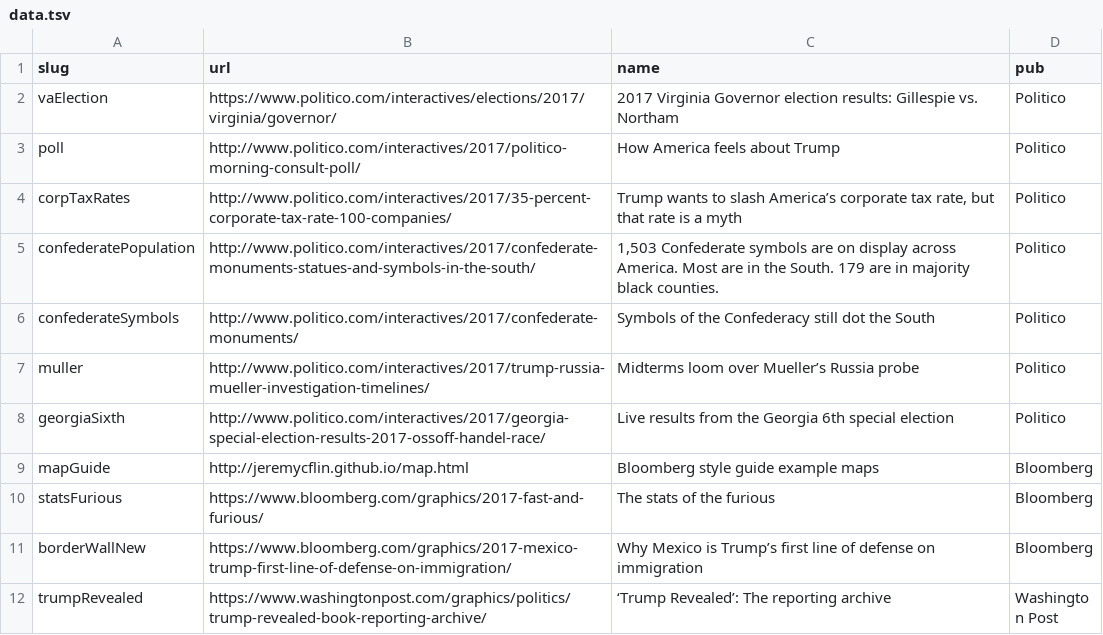
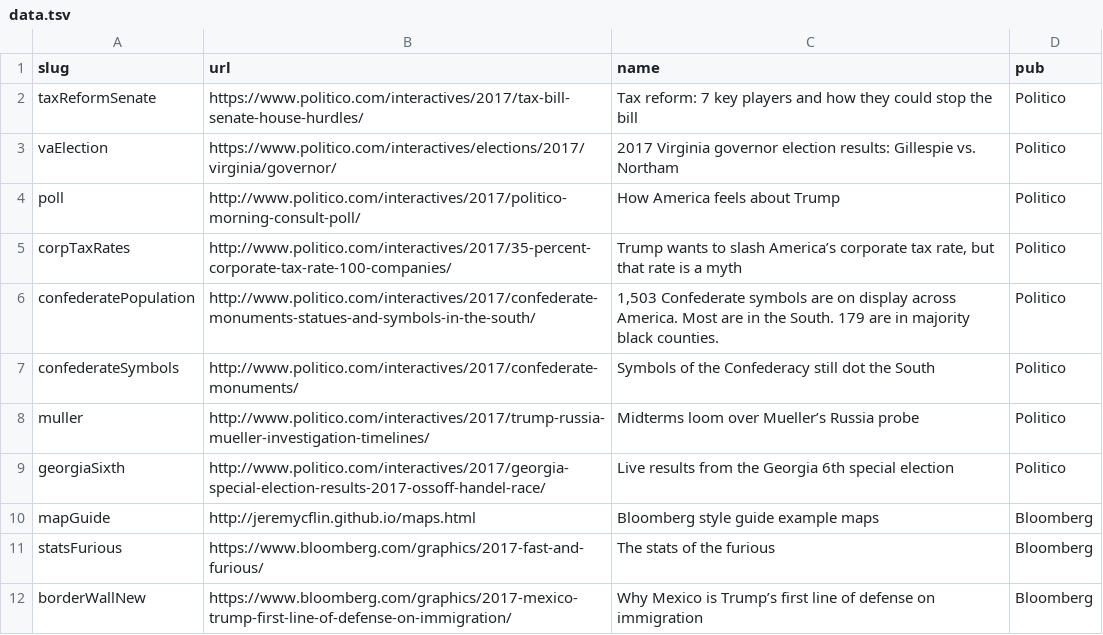
Before and after one commit to jeremycflin/jeremycflin.github.io, a TSV file: data.tsv, drawn as a sheet; only a part is shown; the shorter side is filled out with more unchanged rows.

```diff
--- a/data.tsv
+++ b/data.tsv
@@ -1,3 +1,4 @@
 slug	url	name	pub
-vaElection	https://www.politico.com/interactives/elections/2017/virginia/governor/	2017 Virginia Governor election results: Gillespie vs. Northam	Politico
+taxReformSenate	https://www.politico.com/interactives/2017/tax-bill-senate-house-hurdles/	Tax reform: 7 key players and how they could stop the bill	Politico
+vaElection	https://www.politico.com/interactives/elections/2017/virginia/governor/	2017 Virginia governor election results: Gillespie vs. Northam	Politico
 poll	http://www.politico.com/interactives/2017/politico-morning-consult-poll/	How America feels about Trump	Politico
@@ -8,3 +9,3 @@ muller	http://www.politico.com/interactives/2017/trump-russia-mueller-investigat
 georgiaSixth	http://www.politico.com/interactives/2017/georgia-special-election-results-2017-ossoff-handel-race/	Live results from the Georgia 6th special election	Politico
-mapGuide	http://jeremycflin.github.io/map.html	Bloomberg style guide example maps	Bloomberg
+mapGuide	http://jeremycflin.github.io/maps.html	Bloomberg style guide example maps	Bloomberg
 statsFurious	https://www.bloomberg.com/graphics/2017-fast-and-furious/	The stats of the furious	Bloomberg
```
Also changed, not shown: 31 other files.
